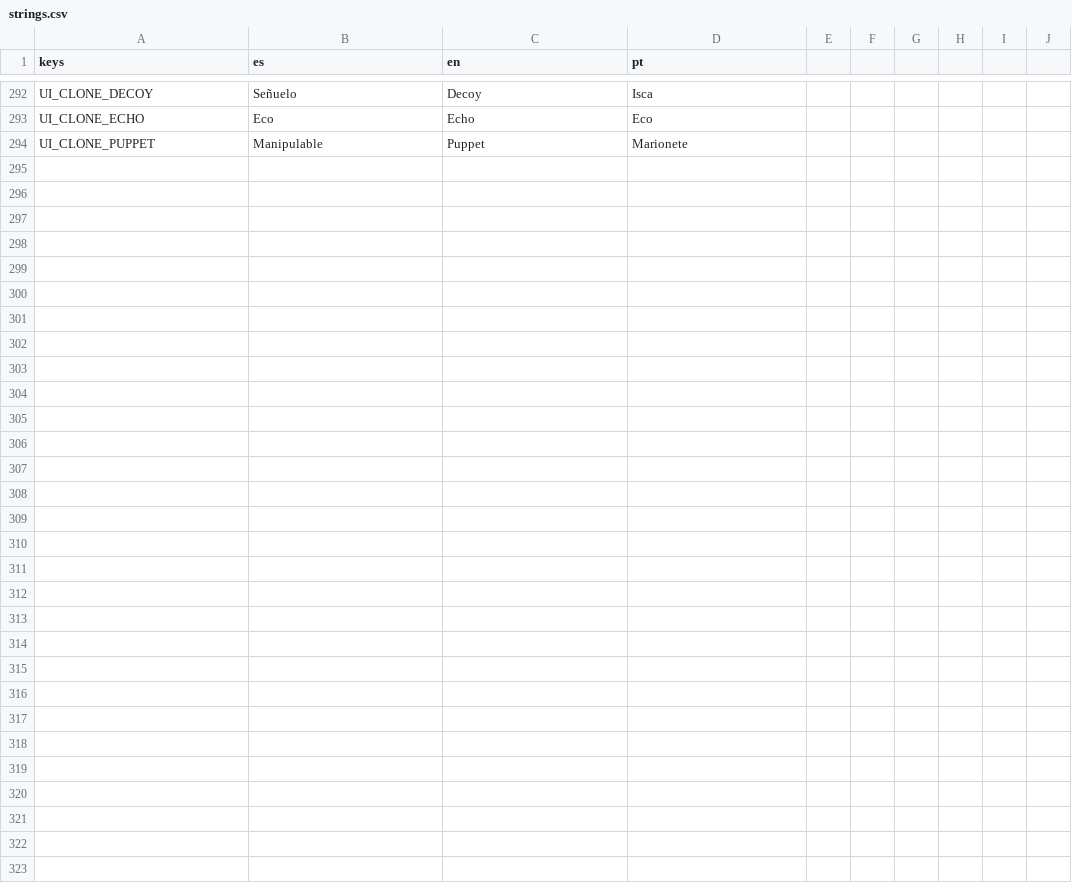
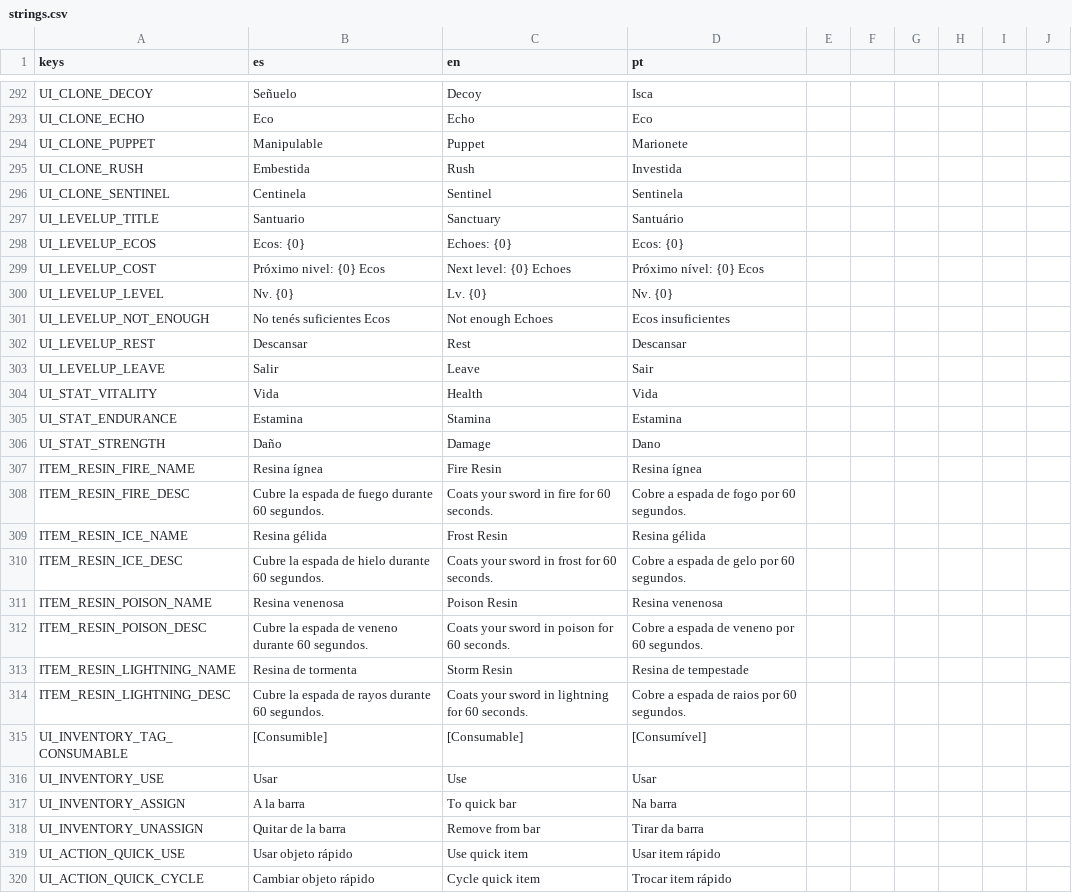
Before and after one commit to delfabroleandroezequiel-dotcom/videojogo, a CSV file: resources/localization/strings.csv, drawn as a sheet; only a part is shown, gaps mark what is left out.

```diff
--- a/resources/localization/strings.csv
+++ b/resources/localization/strings.csv
@@ -294 +294,27 @@ UI_CLONE_ECHO,"Eco","Echo","Eco"
 UI_CLONE_PUPPET,"Manipulable","Puppet","Marionete"
+UI_CLONE_RUSH,"Embestida","Rush","Investida"
+UI_CLONE_SENTINEL,"Centinela","Sentinel","Sentinela"
+UI_LEVELUP_TITLE,"Santuario","Sanctuary","Santuário"
+UI_LEVELUP_ECOS,"Ecos: {0}","Echoes: {0}","Ecos: {0}"
+UI_LEVELUP_COST,"Próximo nivel: {0} Ecos","Next level: {0} Echoes","Próximo nível: {0} Ecos"
+UI_LEVELUP_LEVEL,"Nv. {0}","Lv. {0}","Nv. {0}"
+UI_LEVELUP_NOT_ENOUGH,"No tenés suficientes Ecos","Not enough Echoes","Ecos insuficientes"
+UI_LEVELUP_REST,"Descansar","Rest","Descansar"
+UI_LEVELUP_LEAVE,"Salir","Leave","Sair"
+UI_STAT_VITALITY,"Vida","Health","Vida"
+UI_STAT_ENDURANCE,"Estamina","Stamina","Estamina"
+UI_STAT_STRENGTH,"Daño","Damage","Dano"
+ITEM_RESIN_FIRE_NAME,"Resina ígnea","Fire Resin","Resina ígnea"
+ITEM_RESIN_FIRE_DESC,"Cubre la espada de fuego durante 60 segundos.","Coats your sword in fire for 60 seconds.","Cobre a espada de fogo por 60 segundos."
+ITEM_RESIN_ICE_NAME,"Resina gélida","Frost Resin","Resina gélida"
+ITEM_RESIN_ICE_DESC,"Cubre la espada de hielo durante 60 segundos.","Coats your sword in frost for 60 seconds.","Cobre a espada de gelo por 60 segundos."
+ITEM_RESIN_POISON_NAME,"Resina venenosa","Poison Resin","Resina venenosa"
+ITEM_RESIN_POISON_DESC,"Cubre la espada de veneno durante 60 segundos.","Coats your sword in poison for 60 seconds.","Cobre a espada de veneno por 60 segundos."
+ITEM_RESIN_LIGHTNING_NAME,"Resina de tormenta","Storm Resin","Resina de tempestade"
+ITEM_RESIN_LIGHTNING_DESC,"Cubre la espada de rayos durante 60 segundos.","Coats your sword in lightning for 60 seconds.","Cobre a espada de raios por 60 segundos."
+UI_INVENTORY_TAG_CONSUMABLE,"[Consumible]","[Consumable]","[Consumível]"
+UI_INVENTORY_USE,"Usar","Use","Usar"
+UI_INVENTORY_ASSIGN,"A la barra","To quick bar","Na barra"
+UI_INVENTORY_UNASSIGN,"Quitar de la barra","Remove from bar","Tirar da barra"
+UI_ACTION_QUICK_USE,"Usar objeto rápido","Use quick item","Usar item rápido"
+UI_ACTION_QUICK_CYCLE,"Cambiar objeto rápido","Cycle quick item","Trocar item rápido"
```
Also changed, not shown: 38 other files.
